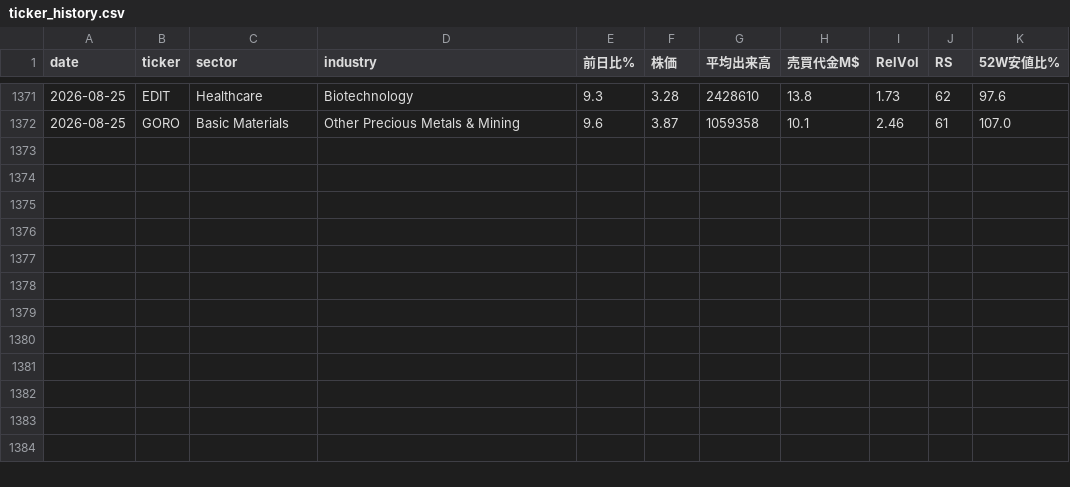
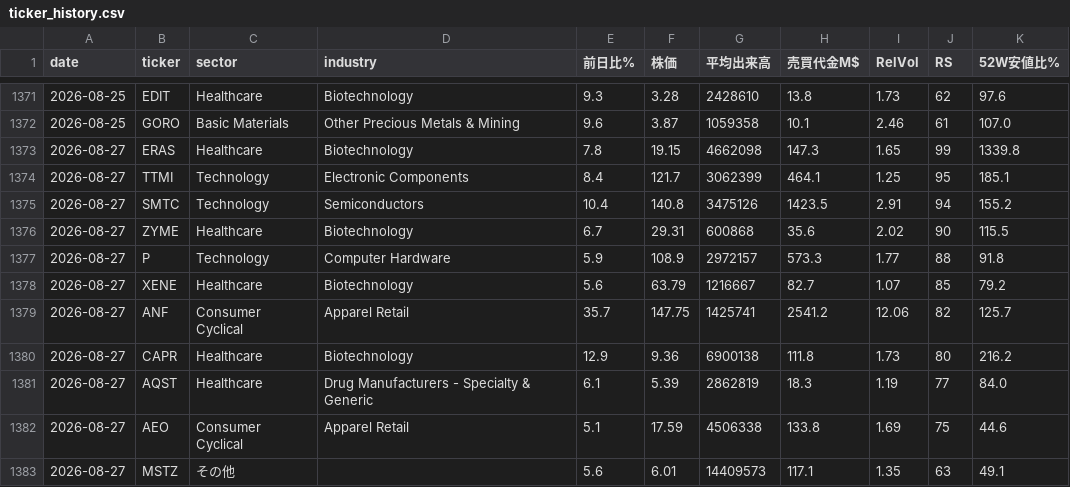
Before and after one commit to nyokki0204-boop/ibd-screener, a CSV file: data/ticker_history.csv, drawn as a sheet; only a part is shown, gaps mark what is left out.

```diff
--- a/data/ticker_history.csv
+++ b/data/ticker_history.csv
@@ -1372 +1372,12 @@
 2026-08-25,GORO,Basic Materials,Other Precious Metals & Mining,9.6,3.87,1059358,10.1,2.46,61,107.0
+2026-08-27,ERAS,Healthcare,Biotechnology,7.8,19.15,4662098,147.3,1.65,99,1339.8
+2026-08-27,TTMI,Technology,Electronic Components,8.4,121.7,3062399,464.1,1.25,95,185.1
+2026-08-27,SMTC,Technology,Semiconductors,10.4,140.8,3475126,1423.5,2.91,94,155.2
+2026-08-27,ZYME,Healthcare,Biotechnology,6.7,29.31,600868,35.6,2.02,90,115.5
+2026-08-27,P,Technology,Computer Hardware,5.9,108.9,2972157,573.3,1.77,88,91.8
+2026-08-27,XENE,Healthcare,Biotechnology,5.6,63.79,1216667,82.7,1.07,85,79.2
+2026-08-27,ANF,Consumer Cyclical,Apparel Retail,35.7,147.75,1425741,2541.2,12.06,82,125.7
+2026-08-27,CAPR,Healthcare,Biotechnology,12.9,9.36,6900138,111.8,1.73,80,216.2
+2026-08-27,AQST,Healthcare,Drug Manufacturers - Specialty & Generic,6.1,5.39,2862819,18.3,1.19,77,84.0
+2026-08-27,AEO,Consumer Cyclical,Apparel Retail,5.1,17.59,4506338,133.8,1.69,75,44.6
+2026-08-27,MSTZ,その他,,5.6,6.01,14409573,117.1,1.35,63,49.1
```
Also changed, not shown: data/results.csv, data/sector_history.csv, 1 other file.
